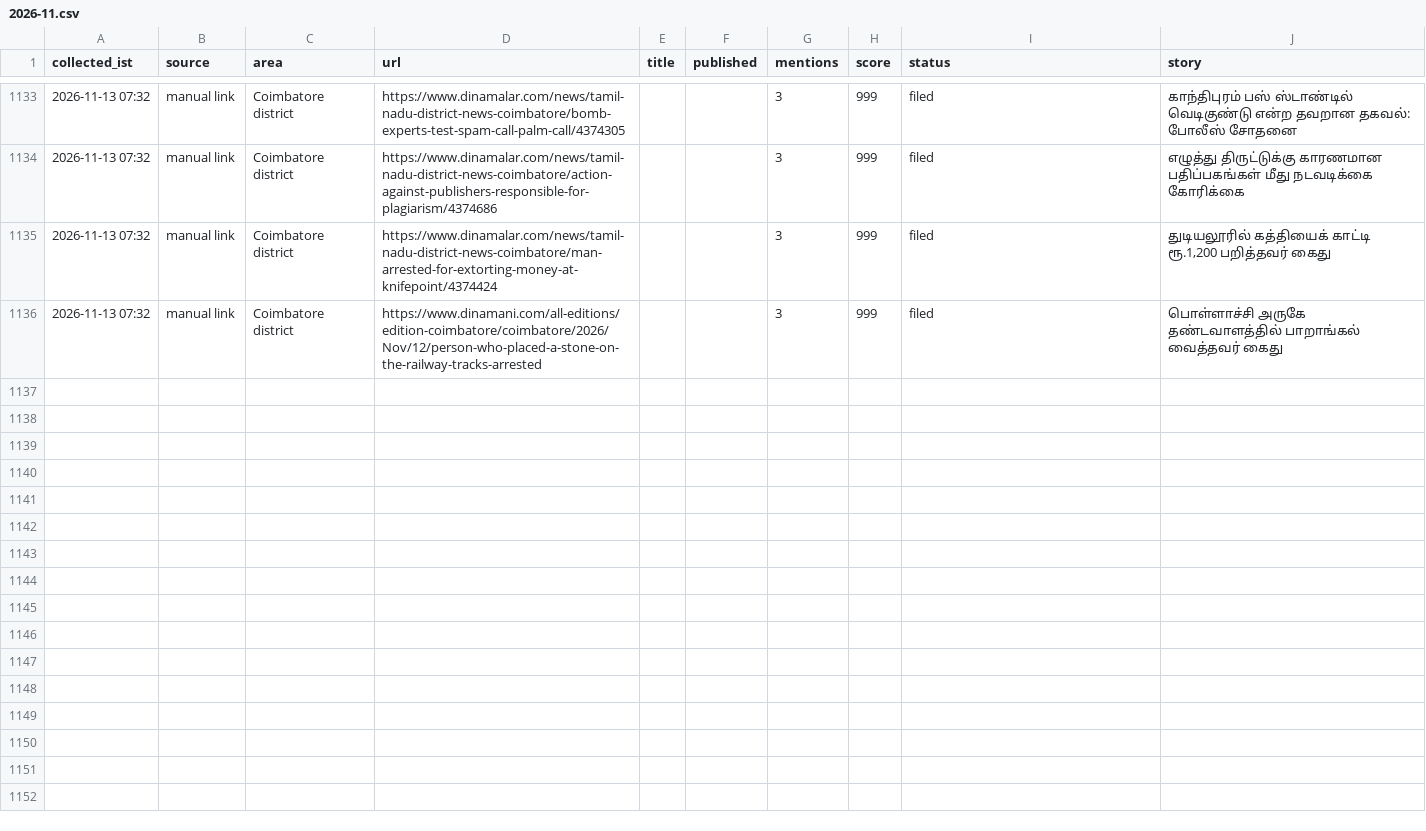
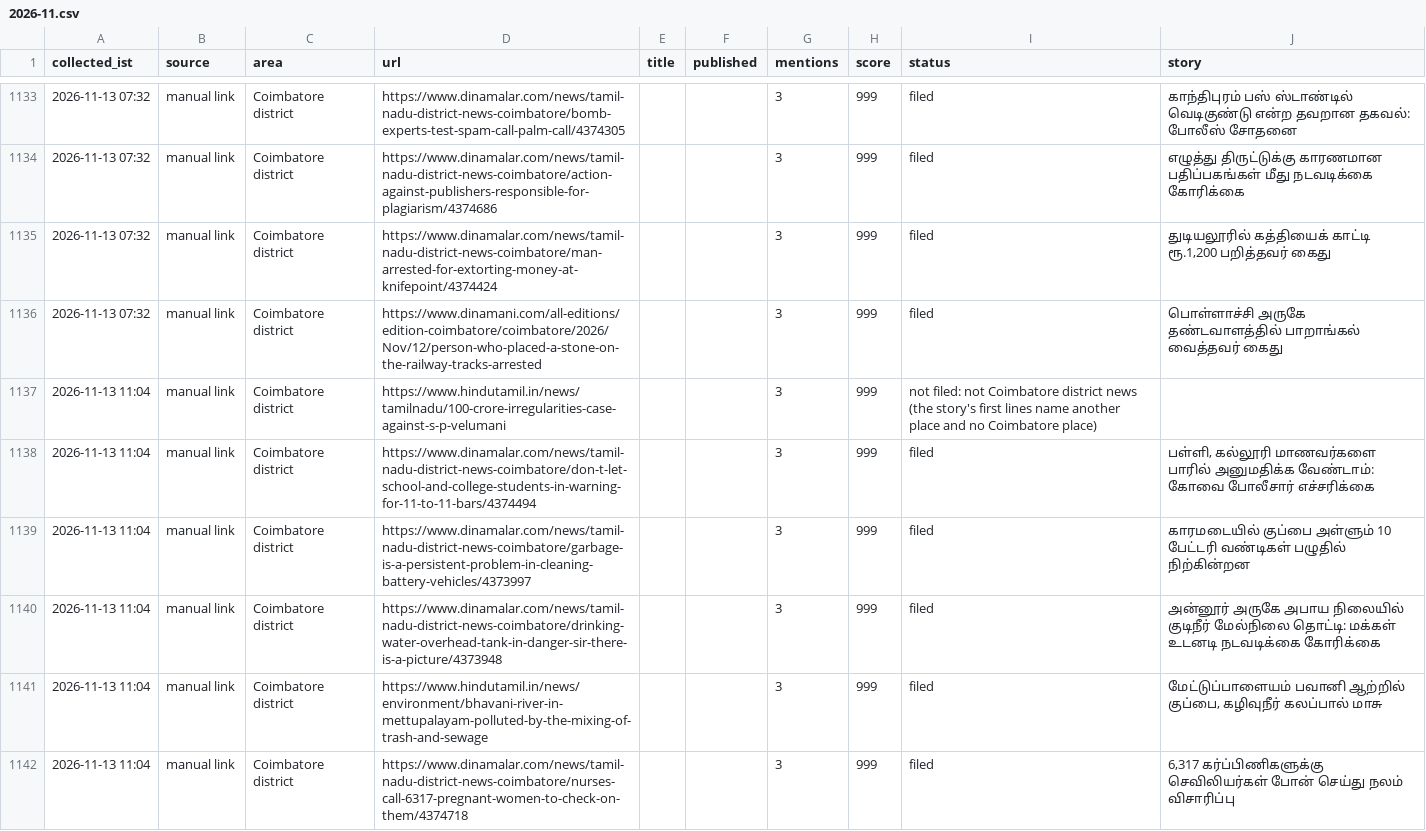
Before and after one commit to news360-tn/coimbatore360-autopost, a CSV file: research_free/archive/2026-11.csv, drawn as a sheet; only a part is shown, gaps mark what is left out.

```diff
--- a/research_free/archive/2026-11.csv
+++ b/research_free/archive/2026-11.csv
@@ -1145 +1145,7 @@ collected_ist,source,area,url,title,published,mentions,score,status,story
 2026-11-13 07:32,manual link,Coimbatore district,https://www.dinamani.com/all-editions/edition-coimbatore/coimbatore/2026/Nov/12/person-who-placed-a-stone-on-the-railway-tracks-arrested,,,3,999,filed,பொள்ளாச்சி அருகே தண்டவாளத்தில் பாறாங்கல் வைத்தவர் கைது
+2026-11-13 11:04,manual link,Coimbatore district,https://www.hindutamil.in/news/tamilnadu/100-crore-irregularities-case-against-s-p-velumani,,,3,999,not filed: not Coimbatore district news (the story's first lines name another place and no Coimbatore place),
+2026-11-13 11:04,manual link,Coimbatore district,https://www.dinamalar.com/news/tamil-nadu-district-news-coimbatore/don-t-let-school-and-college-students-in-warning-for-11-to-11-bars/4374494,,,3,999,filed,"பள்ளி, கல்லூரி மாணவர்களை பாரில் அனுமதிக்க வேண்டாம்: கோவை போலீசார் எச்சரிக்கை"
+2026-11-13 11:04,manual link,Coimbatore district,https://www.dinamalar.com/news/tamil-nadu-district-news-coimbatore/garbage-is-a-persistent-problem-in-cleaning-battery-vehicles/4373997,,,3,999,filed,காரமடையில் குப்பை அள்ளும் 10 பேட்டரி வண்டிகள் பழுதில் நிற்கின்றன
+2026-11-13 11:04,manual link,Coimbatore district,https://www.dinamalar.com/news/tamil-nadu-district-news-coimbatore/drinking-water-overhead-tank-in-danger-sir-there-is-a-picture/4373948,,,3,999,filed,அன்னூர் அருகே அபாய நிலையில் குடிநீர் மேல்நிலை தொட்டி: மக்கள் உடனடி நடவடிக்கை கோரிக்கை
+2026-11-13 11:04,manual link,Coimbatore district,https://www.hindutamil.in/news/environment/bhavani-river-in-mettupalayam-polluted-by-the-mixing-of-trash-and-sewage,,,3,999,filed,"மேட்டுப்பாளையம் பவானி ஆற்றில் குப்பை, கழிவுநீர் கலப்பால் மாசு"
+2026-11-13 11:04,manual link,Coimbatore district,https://www.dinamalar.com/news/tamil-nadu-district-news-coimbatore/nurses-call-6317-pregnant-women-to-check-on-them/4374718,,,3,999,filed,"6,317 கர்ப்பிணிகளுக்கு செவிலியர்கள் போன் செய்து நலம் விசாரிப்பு"
```
Also changed, not shown: 7 other files.
